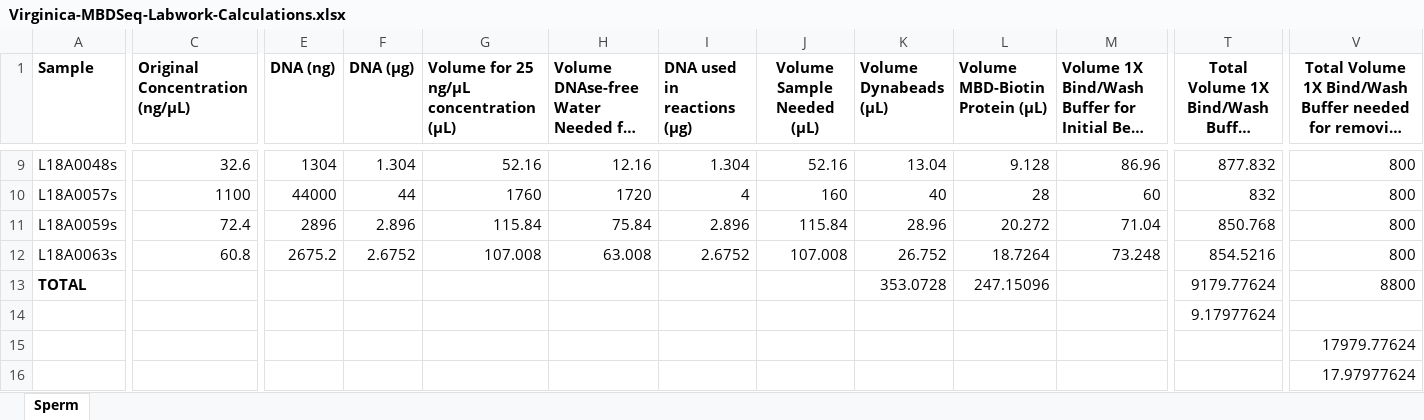
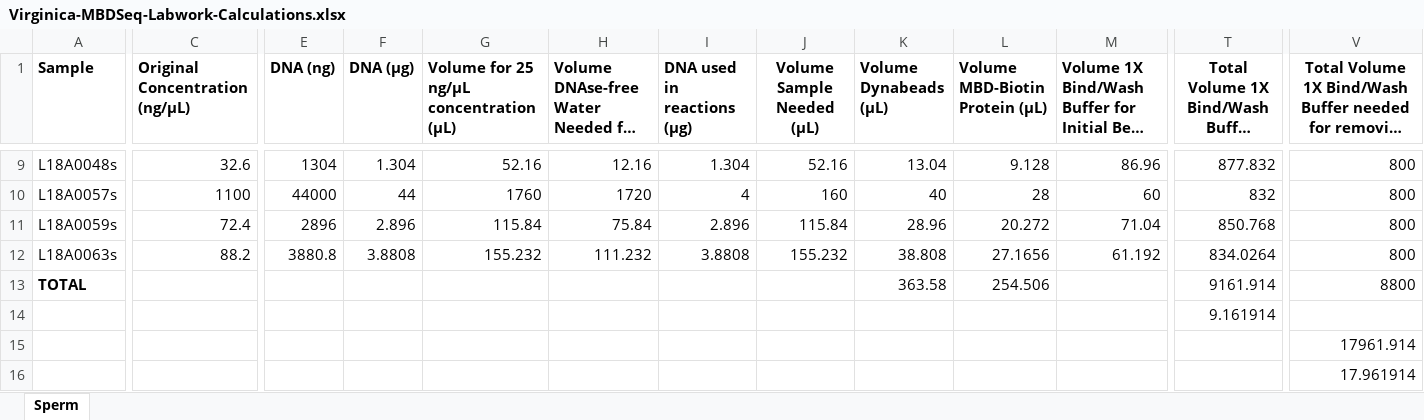
Before and after one commit to RobertsLab/project-oyster-comparative-omics, an Excel workbook: metadata/Virginica-MBDSeq-Labwork-Calculations.xlsx, sheet Sperm, drawn as a sheet; only a part is shown, gaps mark what is left out; long unchanged cells end in …; values as stored, in another font and other column widths than the file's, no borders; the diff covers the shown part only; the diff names each change by its address in the sheet, - before the commit and + after, or states it on an @@ line.

```diff
--- a/metadata/Virginica-MBDSeq-Labwork-Calculations.xlsx (sheet Sperm)
+++ b/metadata/Virginica-MBDSeq-Labwork-Calculations.xlsx (sheet Sperm)
-C12 (Original Concentration (ng/µL)): 60.8
+C12 (Original Concentration (ng/µL)): 88.2
-E12 (DNA (ng)): 2675.2
+E12 (DNA (ng)): 3880.8
-F12 (DNA (µg)): 2.6752
+F12 (DNA (µg)): 3.8808
-G12: 107.008
+G12: 155.232
-H12: 63.008
+H12: 111.232
-I12 (DNA used in reactions (µg)): 2.6752
+I12 (DNA used in reactions (µg)): 3.8808
-J12 (Volume Sample Needed (µL)): 107.008
+J12 (Volume Sample Needed (µL)): 155.232
-K12 (Volume Dynabeads (µL)): 26.752
+K12 (Volume Dynabeads (µL)): 38.808
-L12 (Volume MBD-Biotin Protein (µL)): 18.7264
+L12 (Volume MBD-Biotin Protein (µL)): 27.1656
-M12: 73.248
+M12: 61.192
-T12: 854.5216
+T12: 834.0264
-K13 (Volume Dynabeads (µL)): 353.0728
+K13 (Volume Dynabeads (µL)): 363.58
-L13 (Volume MBD-Biotin Protein (µL)): 247.15096
+L13 (Volume MBD-Biotin Protein (µL)): 254.506
-T13: 9179.77624
+T13: 9161.914
-T14: 9.17977624
+T14: 9.161914
-V15: 17979.77624
+V15: 17961.914
-V16: 17.97977624
+V16: 17.961914
```
Also changed, not shown: 27 edited cells and cell formats elsewhere in this sheet.
